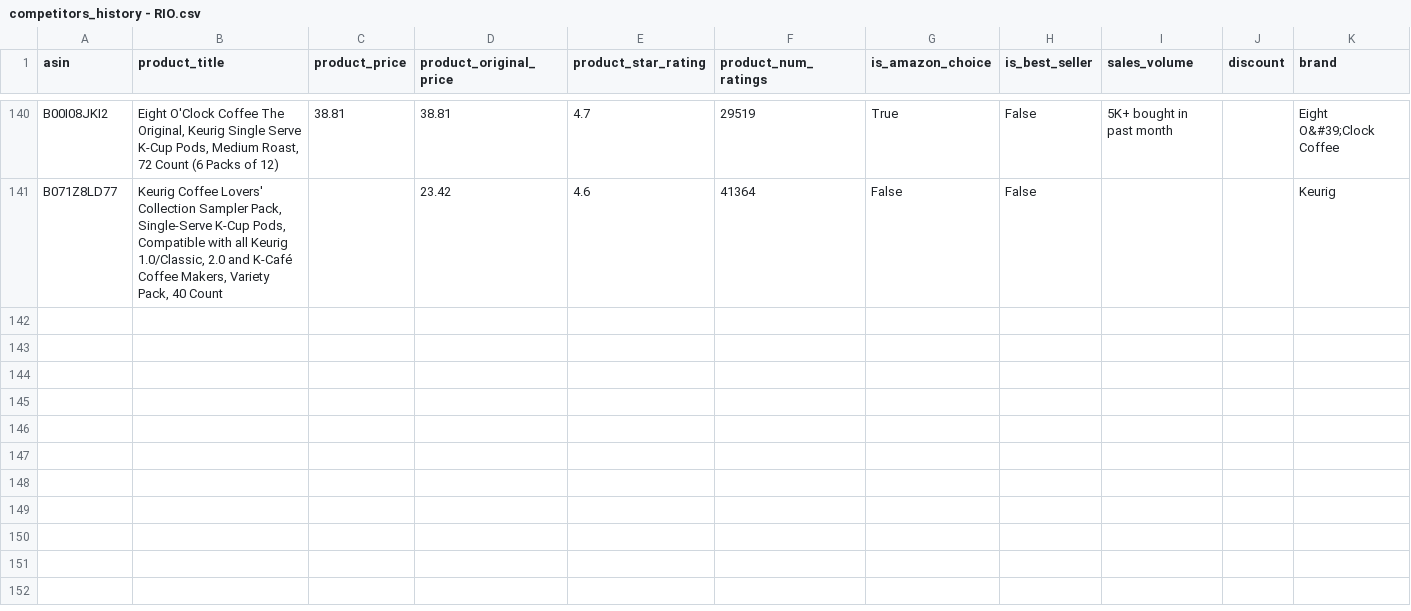
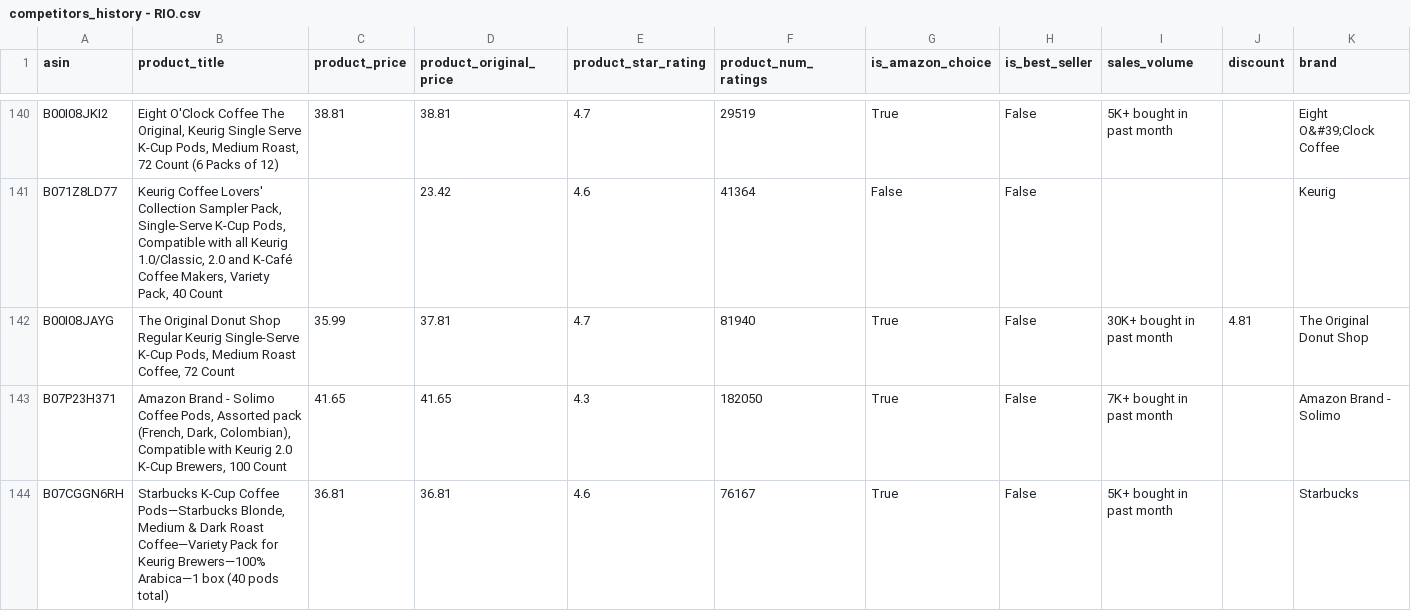
Before and after one commit to leonelmoreno-cmd/tracking2, a CSV file: data/competitors_history - RIO.csv, drawn as a sheet; only a part is shown, gaps mark what is left out; rows hold the shown columns only; the diff covers the shown part only; the diff names each change by its address in the sheet, - before the commit and + after, or states it on an @@ line.

```diff
--- a/data/competitors_history - RIO.csv
+++ b/data/competitors_history - RIO.csv
+row 142: B00I08JAYG | The Original Donut Shop Regular Keurig Single-Serve K-Cup Pods, Medium Roast Coffee, 72 Count | 35.99 | 37.81 | 4.7 | 81940 | True | False | 30K+ bought in past month | 4.81 | The Original Donut Shop
+row 143: B07P23H371 | Amazon Brand - Solimo Coffee Pods, Assorted pack (French, Dark, Colombian), Compatible with Keurig 2.0 K-Cup Brewers, 100 Count | 41.65 | 41.65 | 4.3 | 182050 | True | False | 7K+ bought in past month |  | Amazon Brand - Solimo
+row 144: B07CGGN6RH | Starbucks K-Cup Coffee Pods—Starbucks Blonde, Medium & Dark Roast Coffee—Variety Pack for Keurig Brewers—100% Arabica—1 box (40 pods total) | 36.81 | 36.81 | 4.6 | 76167 | True | False | 5K+ bought in past month |  | Starbucks
```
Also changed, not shown: 7 added rows elsewhere in this file.
